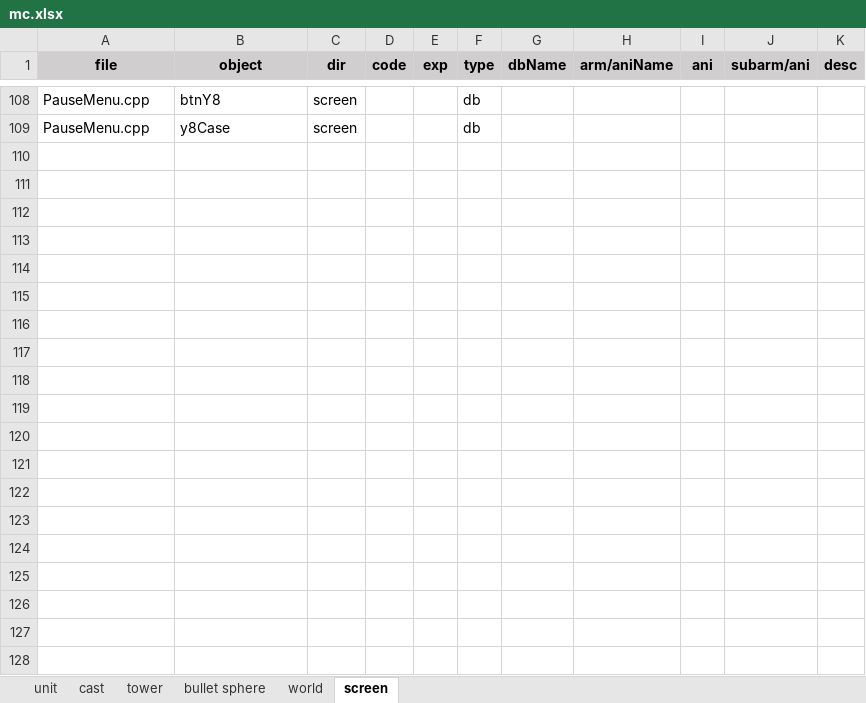
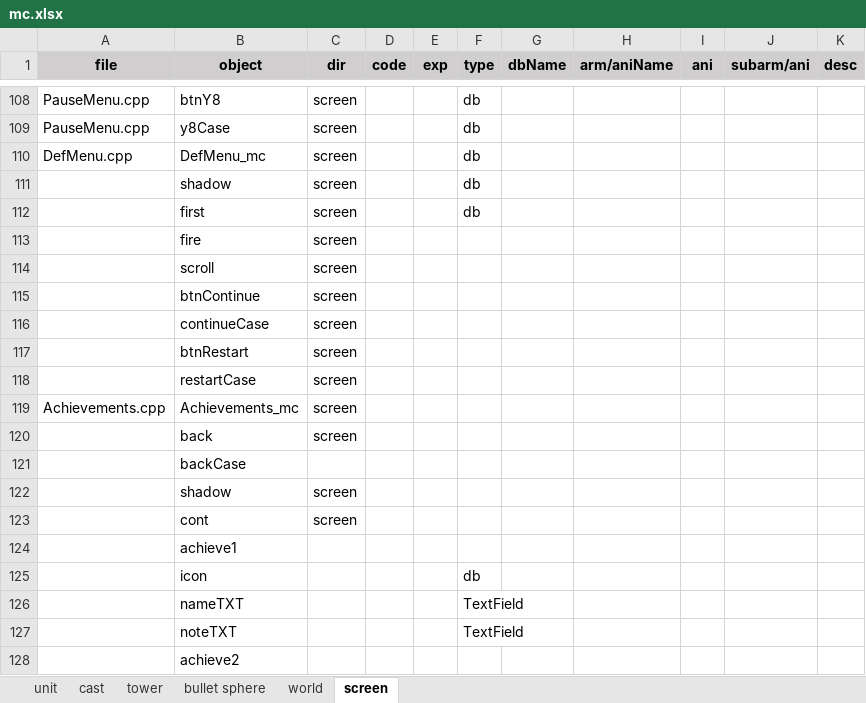
Before and after one commit to hans511002/brave, an Excel workbook: Resources/mc.xlsx, sheet screen, drawn as a sheet; only a part is shown, gaps mark what is left out; values as stored, in another font and other column widths than the file's, no borders; the diff covers the shown part only; the diff names each change by its address in the sheet, - before the commit and + after, or states it on an @@ line.

```diff
--- a/Resources/mc.xlsx (sheet screen)
+++ b/Resources/mc.xlsx (sheet screen)
+row 110: DefMenu.cpp | DefMenu_mc | screen |  |  | db
+row 111:  | shadow | screen |  |  | db
+row 112:  | first | screen |  |  | db
+row 113:  | fire | screen
+row 114:  | scroll | screen
+row 115:  | btnContinue | screen
+row 116:  | continueCase | screen
+row 117:  | btnRestart | screen
+row 118:  | restartCase | screen
+row 119: Achievements.cpp | Achievements_mc | screen
+row 120:  | back | screen
+row 121:  | backCase
+row 122:  | shadow | screen
+row 123:  | cont | screen
+row 124:  | achieve1
+row 125:  | icon |  |  |  | db
+row 126:  | nameTXT |  |  |  | TextField
+row 127:  | noteTXT |  |  |  | TextField
+row 128:  | achieve2
```
Also changed, not shown: 261 added rows elsewhere in this sheet, 19 other files.
